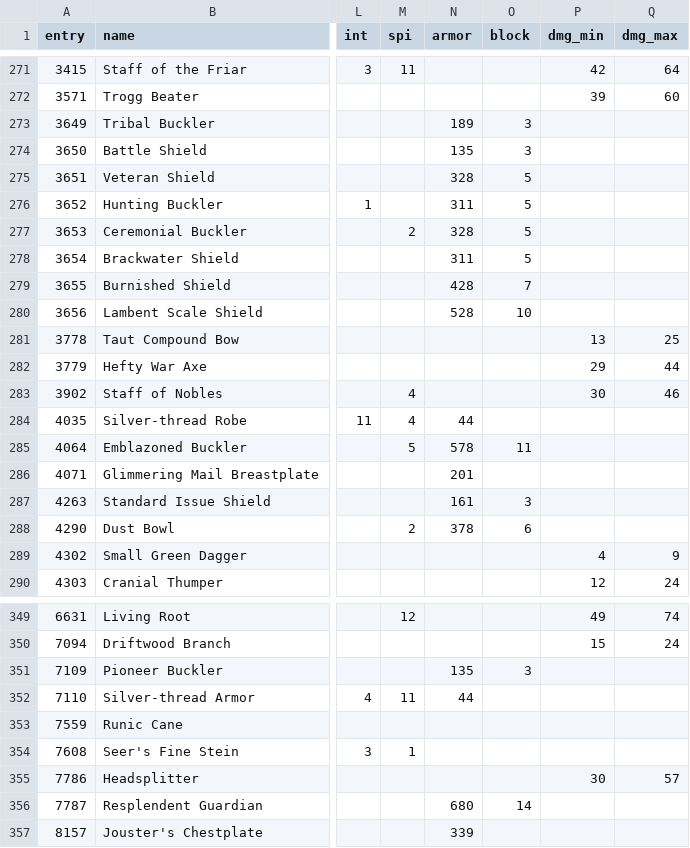
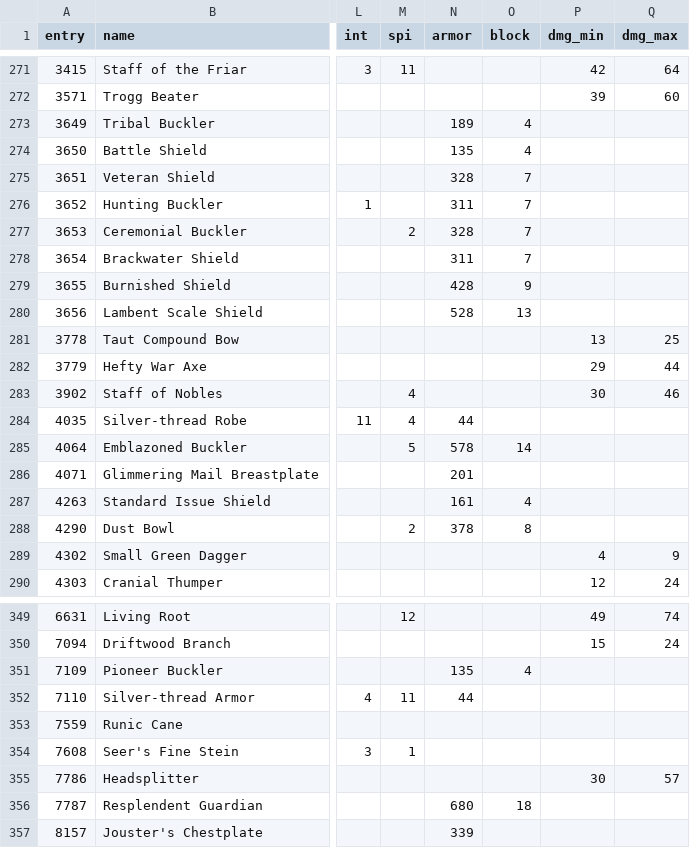
Before and after one commit to dmavs412/twilights-eve-wow, a CSV file: data/twilights-eve/gear.csv, drawn as a sheet; only a part is shown, gaps mark what is left out; the diff covers the shown part only; the diff names each change by its address in the sheet, - before the commit and + after, or states it on an @@ line.

```diff
--- a/data/twilights-eve/gear.csv
+++ b/data/twilights-eve/gear.csv
-O273:O274 (block): 3
+O273:O274 (block): 4
-O275:O278 (block): 5
+O275:O278 (block): 7
-O279 (block): 7
+O279 (block): 9
-O280 (block): 10
+O280 (block): 13
-O285 (block): 11
+O285 (block): 14
-O287 (block): 3
+O287 (block): 4
-O288 (block): 6
+O288 (block): 8
-O351 (block): 3
+O351 (block): 4
-O356 (block): 14
+O356 (block): 18
```
Also changed, not shown: 37 edited cells elsewhere in this file, 1 other file.
